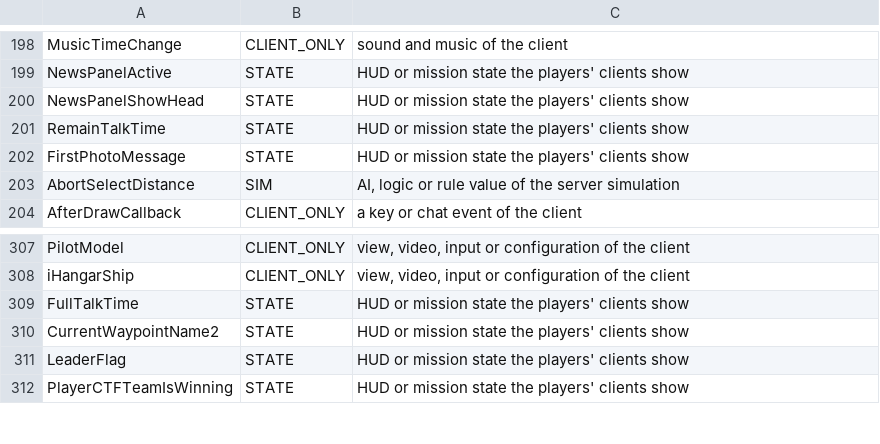
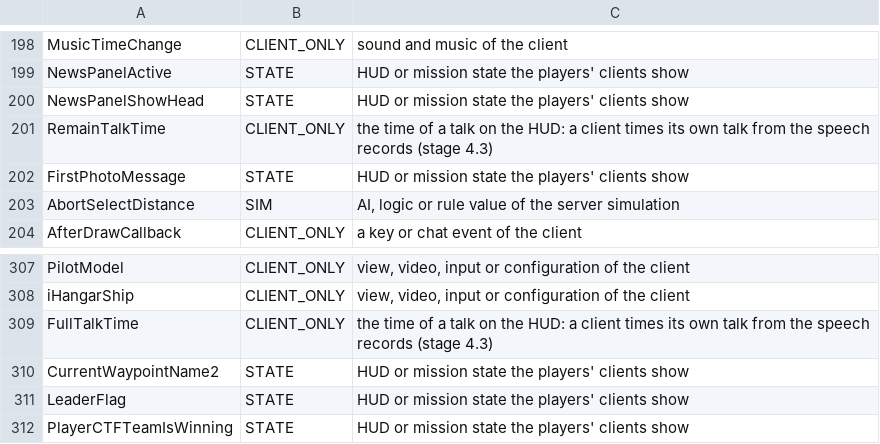
Before and after one commit to Blackwolf1337/scrapland, a TSV file: tools/script/netclass/gvar.tsv, drawn as a sheet; only a part is shown, gaps mark what is left out.

```diff
--- a/tools/script/netclass/gvar.tsv
+++ b/tools/script/netclass/gvar.tsv
@@ -200,3 +200,3 @@ NewsPanelActive	STATE	HUD or mission state the players' clients show
 NewsPanelShowHead	STATE	HUD or mission state the players' clients show
-RemainTalkTime	STATE	HUD or mission state the players' clients show
+RemainTalkTime	CLIENT_ONLY	the time of a talk on the HUD: a client times its own talk from the speech records (stage 4.3)
 FirstPhotoMessage	STATE	HUD or mission state the players' clients show
@@ -308,3 +308,3 @@ PilotModel	CLIENT_ONLY	view, video, input or configuration of the client
 iHangarShip	CLIENT_ONLY	view, video, input or configuration of the client
-FullTalkTime	STATE	HUD or mission state the players' clients show
+FullTalkTime	CLIENT_ONLY	the time of a talk on the HUD: a client times its own talk from the speech records (stage 4.3)
 CurrentWaypointName2	STATE	HUD or mission state the players' clients show
```
Also changed, not shown: tools/script/netclass/initstep.tsv, tools/script/netclass/module.tsv, 10 other files.
